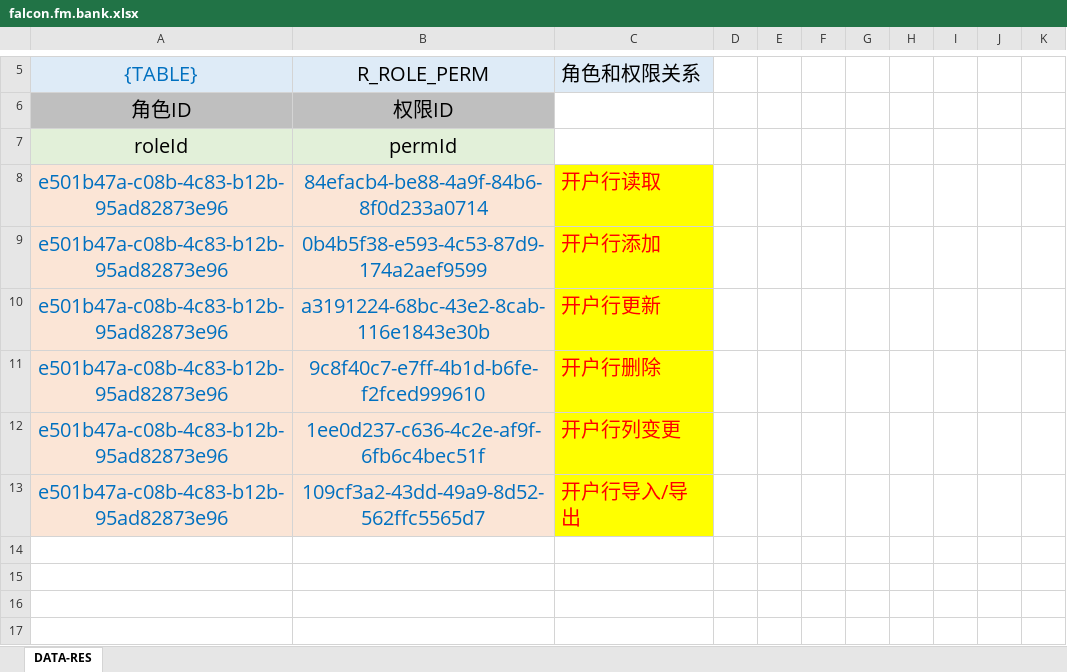
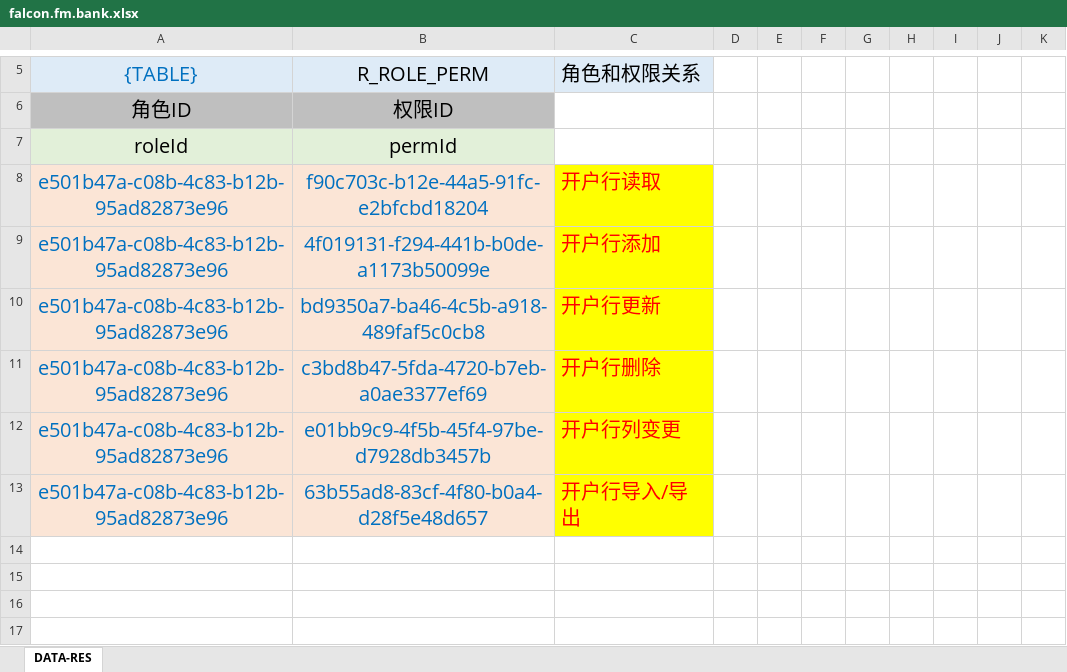
Before and after one commit to silentbalanceyh/vertx-ai, an Excel workbook: src/cab/perm/falcon.fm.bank.xlsx, sheet DATA-RES, drawn as a sheet; only a part is shown, gaps mark what is left out; values as stored, in another font and other column widths than the file's, no borders; the diff names each change by its address in the sheet, - before the commit and + after, or states it on an @@ line.

```diff
--- a/src/cab/perm/falcon.fm.bank.xlsx (sheet DATA-RES)
+++ b/src/cab/perm/falcon.fm.bank.xlsx (sheet DATA-RES)
-B8: 84efacb4-be88-4a9f-84b6-8f0d233a0714
+B8: f90c703c-b12e-44a5-91fc-e2bfcbd18204
-B9: 0b4b5f38-e593-4c53-87d9-174a2aef9599
+B9: 4f019131-f294-441b-b0de-a1173b50099e
-B10: a3191224-68bc-43e2-8cab-116e1843e30b
+B10: bd9350a7-ba46-4c5b-a918-489faf5c0cb8
-B11: 9c8f40c7-e7ff-4b1d-b6fe-f2fced999610
+B11: c3bd8b47-5fda-4720-b7eb-a0ae3377ef69
-B12: 1ee0d237-c636-4c2e-af9f-6fb6c4bec51f
+B12: e01bb9c9-4f5b-45f4-97be-d7928db3457b
-B13: 109cf3a2-43dd-49a9-8d52-562ffc5565d7
+B13: 63b55ad8-83cf-4f80-b0a4-d28f5e48d657
```
Also changed, not shown: src/cab/perm/falcon.fm.currency.xlsx, 1 other file.
